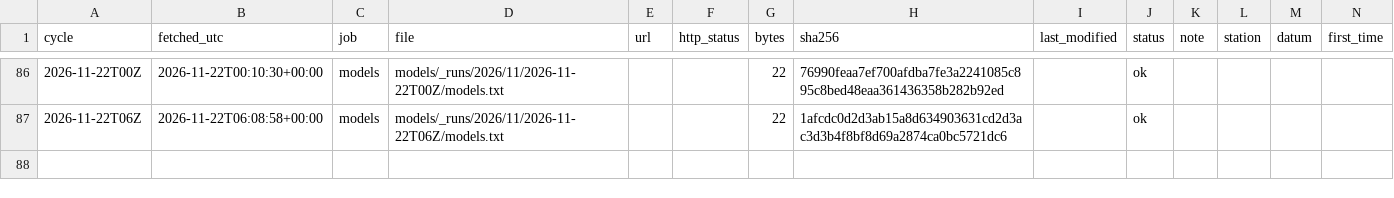
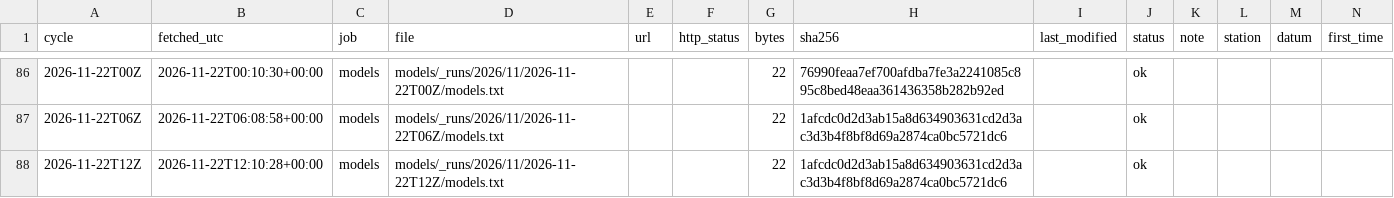
Before and after one commit to DerekLoftis/tidewatch_archive, a CSV file: data/index/models/2026-11.csv, drawn as a sheet; only a part is shown, gaps mark what is left out; rows hold the shown columns only; the diff names each change by its address in the sheet, - before the commit and + after, or states it on an @@ line.

```diff
--- a/data/index/models/2026-11.csv
+++ b/data/index/models/2026-11.csv
+row 88: 2026-11-22T12Z | 2026-11-22T12:10:28+00:00 | models | models/_runs/2026/11/2026-11-22T12Z/models.txt |  |  | 22 | 1afcdc0d2d3ab15a8d634903631cd2d3ac3d3b4f8bf8d69a2874ca0bc5721dc6 |  | ok
```
Also changed, not shown: data/index/models_cbofs/2026-11.csv, data/index/models_nwm-medium-coastal/2026-11.csv, 8 other files.
